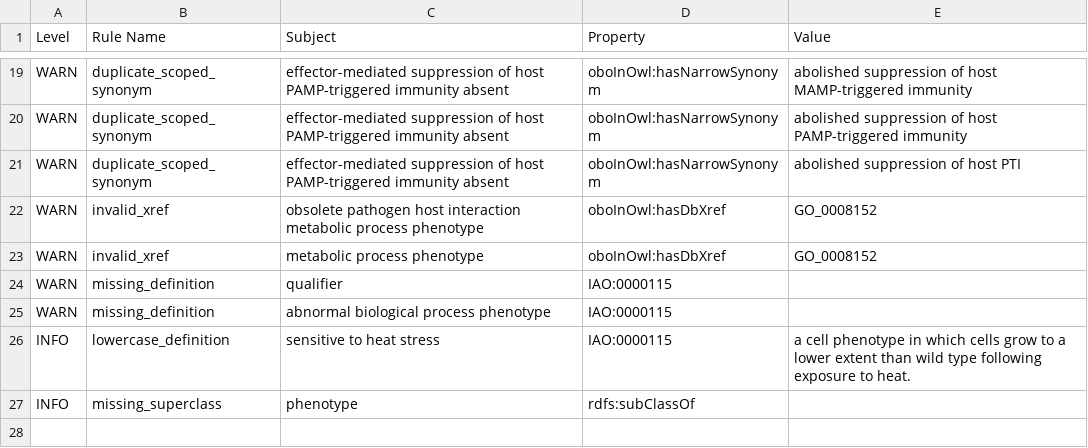
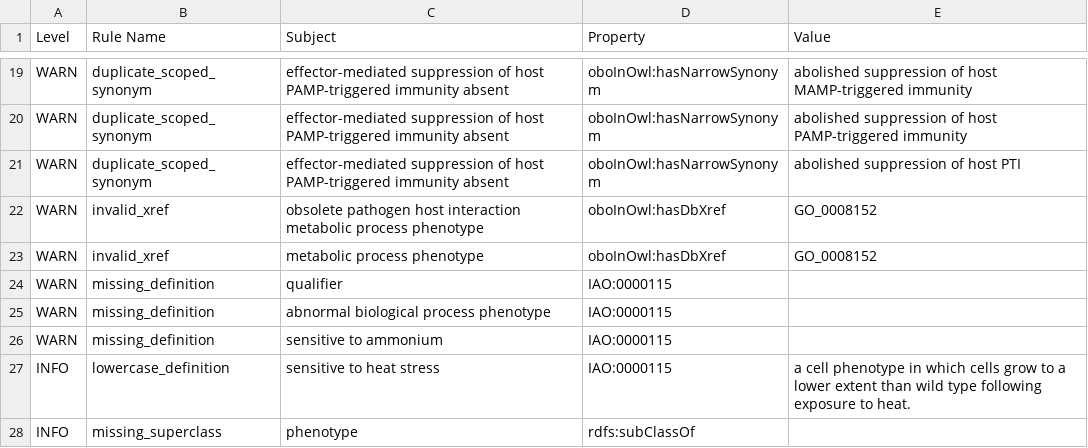
Before and after one commit to PHI-base/phipo, a TSV file: src/ontology/reports/phipo-edit.owl-obo-report.tsv, drawn as a sheet; only a part is shown, gaps mark what is left out; the diff names each change by its address in the sheet, - before the commit and + after, or states it on an @@ line.

```diff
--- a/src/ontology/reports/phipo-edit.owl-obo-report.tsv
+++ b/src/ontology/reports/phipo-edit.owl-obo-report.tsv
+row 26: WARN | missing_definition | sensitive to ammonium | IAO:0000115
```
Also changed, not shown: src/ontology/reports/class-count-by-prefix.tsv, 27 other files.
